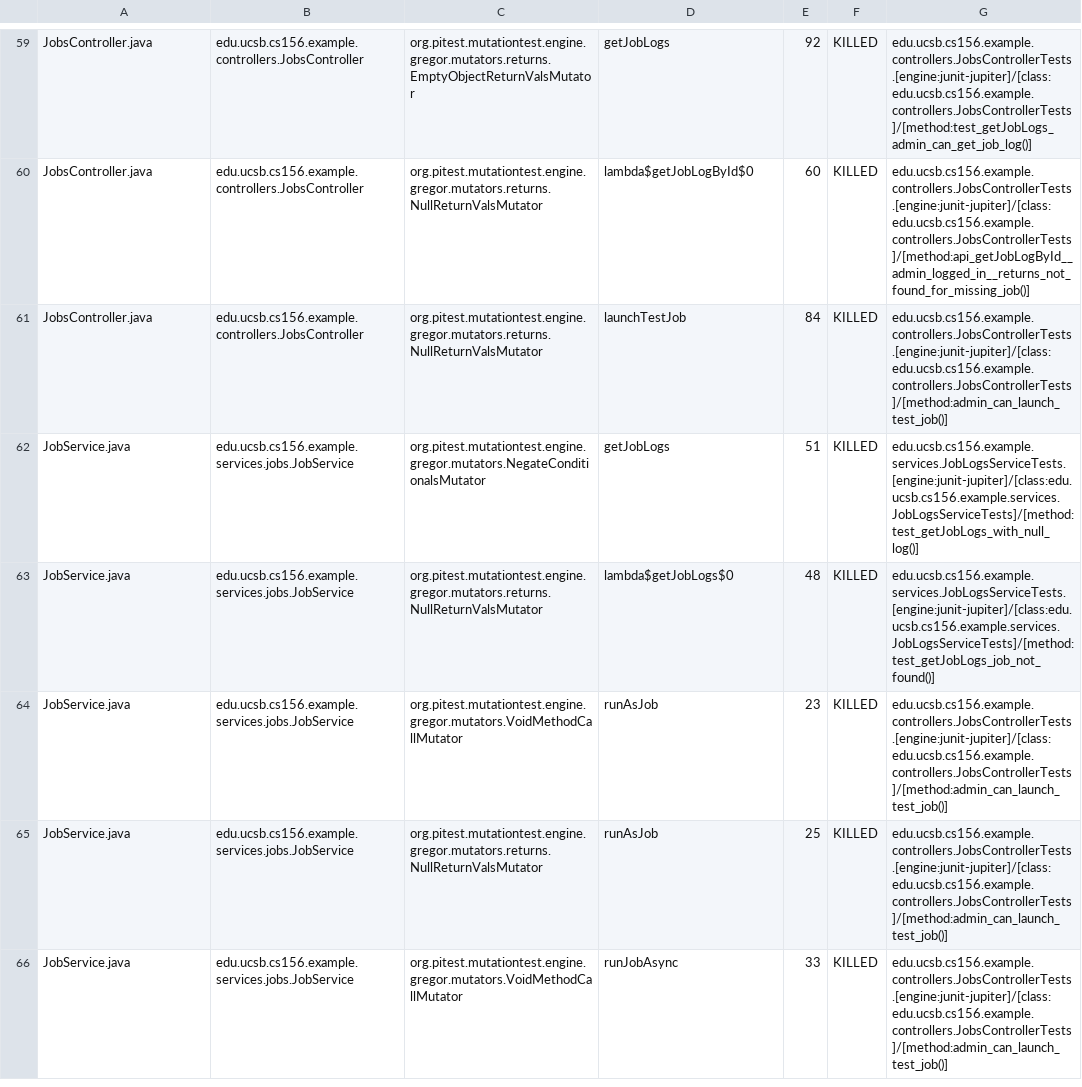
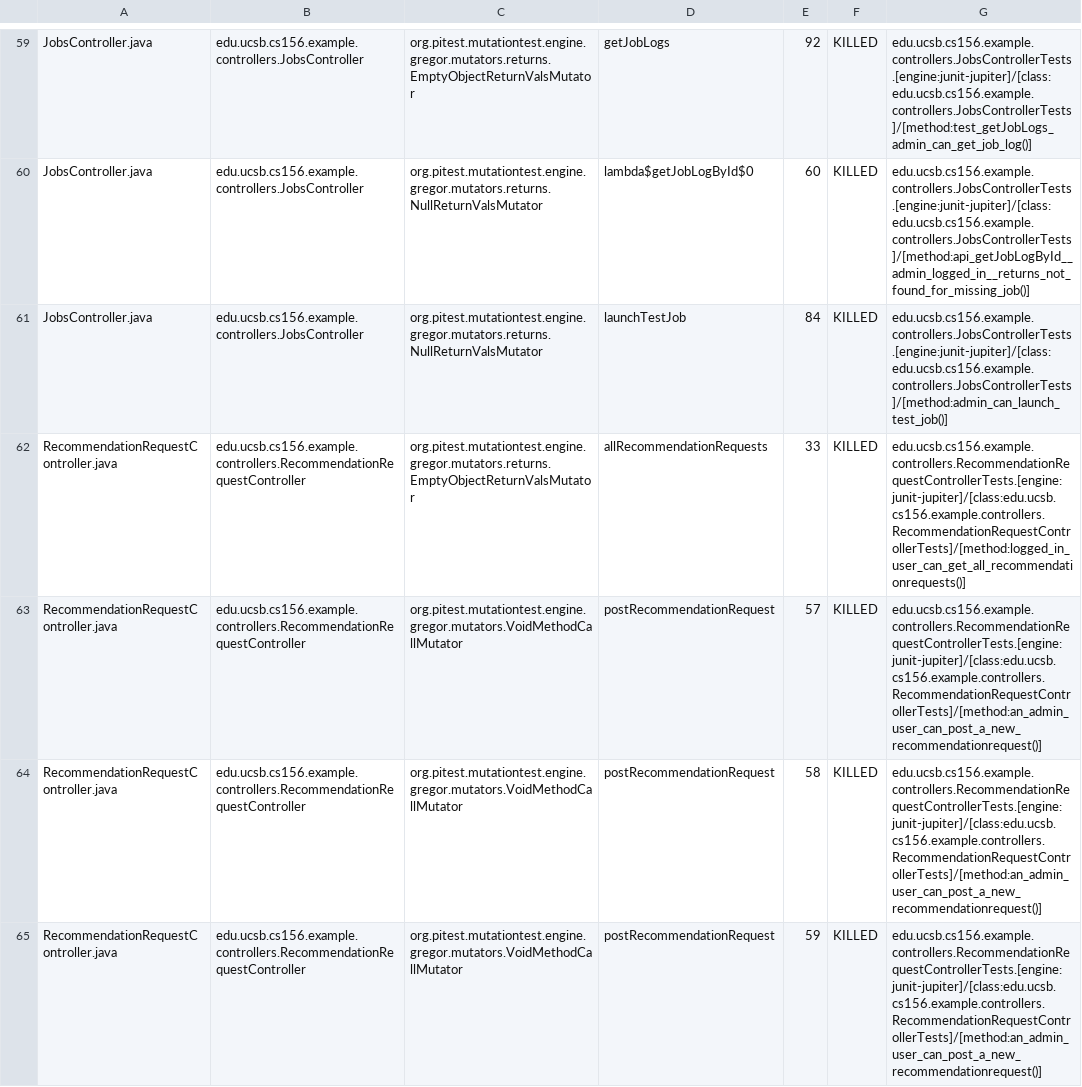
Before and after one commit to ucsb-cs156-f25/team01-f25-11, a CSV file: pitest/mutations.csv, drawn as a sheet; only a part is shown, gaps mark what is left out; the shorter side is filled out with more unchanged rows; the diff covers the shown part only; the diff names each change by its address in the sheet, - before the commit and + after, or states it on an @@ line.

Commit message:
Deploying to gh-pages from @ ucsb-cs156-f25/team01-f25-11@0149a692bdfe1b6b5d25bc5db2c37e50a130ee3d 🚀

```diff
--- a/pitest/mutations.csv
+++ b/pitest/mutations.csv
+row 62: RecommendationRequestController.java | edu.ucsb.cs156.example.controllers.RecommendationRequestController | org.pitest.mutationtest.engine.gregor.mutators.returns.EmptyObjectReturnValsMutator | allRecommendationRequests | 33 | KILLED | edu.ucsb.cs156.example.controllers.RecommendationRequestControllerTests.[engine:junit-jupiter]/[class:edu.ucsb.cs156.example.controllers.RecommendationRequestControllerTests]/[method:logged_in_user_can_get_all_recommendationrequests()]
+row 63: RecommendationRequestController.java | edu.ucsb.cs156.example.controllers.RecommendationRequestController | org.pitest.mutationtest.engine.gregor.mutators.VoidMethodCallMutator | postRecommendationRequest | 57 | KILLED | edu.ucsb.cs156.example.controllers.RecommendationRequestControllerTests.[engine:junit-jupiter]/[class:edu.ucsb.cs156.example.controllers.RecommendationRequestControllerTests]/[method:an_admin_user_can_post_a_new_recommendationrequest()]
+row 64: RecommendationRequestController.java | edu.ucsb.cs156.example.controllers.RecommendationRequestController | org.pitest.mutationtest.engine.gregor.mutators.VoidMethodCallMutator | postRecommendationRequest | 58 | KILLED | edu.ucsb.cs156.example.controllers.RecommendationRequestControllerTests.[engine:junit-jupiter]/[class:edu.ucsb.cs156.example.controllers.RecommendationRequestControllerTests]/[method:an_admin_user_can_post_a_new_recommendationrequest()]
+row 65: RecommendationRequestController.java | edu.ucsb.cs156.example.controllers.RecommendationRequestController | org.pitest.mutationtest.engine.gregor.mutators.VoidMethodCallMutator | postRecommendationRequest | 59 | KILLED | edu.ucsb.cs156.example.controllers.RecommendationRequestControllerTests.[engine:junit-jupiter]/[class:edu.ucsb.cs156.example.controllers.RecommendationRequestControllerTests]/[method:an_admin_user_can_post_a_new_recommendationrequest()]
```
Also changed, not shown: 4 added rows and 1 edited cell elsewhere in this file, 19 other files.
